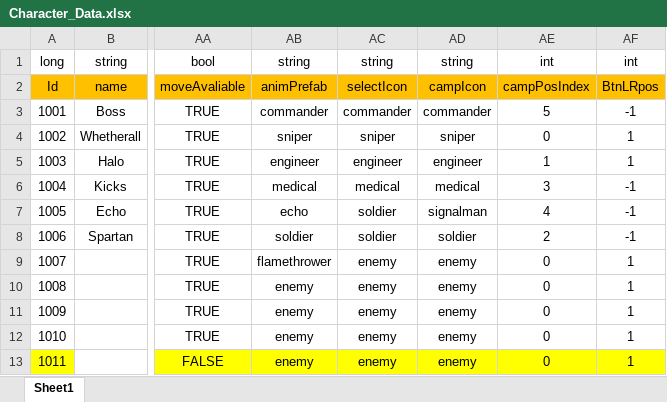
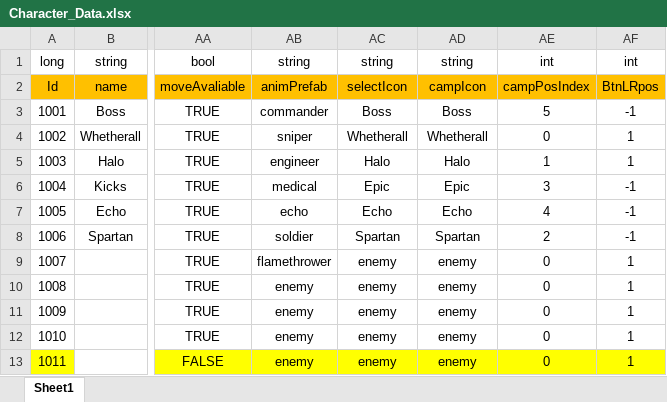
Before and after one commit to Chuyang1996/Nameless_Temp, an Excel workbook: GameDesign/ExcelData/Character_Data.xlsx, sheet Sheet1, drawn as a sheet; only a part is shown, gaps mark what is left out; values as stored, in another font and other column widths than the file's, no borders; the diff names each change by its address in the sheet, - before the commit and + after, or states it on an @@ line.

```diff
--- a/GameDesign/ExcelData/Character_Data.xlsx (sheet Sheet1)
+++ b/GameDesign/ExcelData/Character_Data.xlsx (sheet Sheet1)
-AC3: commander
+AC3: Boss
-AD3: commander
+AD3: Boss
-AC4: sniper
+AC4: Whetherall
-AD4: sniper
+AD4: Whetherall
-AC5: engineer
+AC5: Halo
-AD5: engineer
+AD5: Halo
-AC6: medical
+AC6: Epic
-AD6: medical
+AD6: Epic
-AC7: soldier
+AC7: Echo
-AD7: signalman
+AD7: Echo
-AC8: soldier
+AC8: Spartan
-AD8: soldier
+AD8: Spartan
```
Also changed, not shown: 55 other files.
